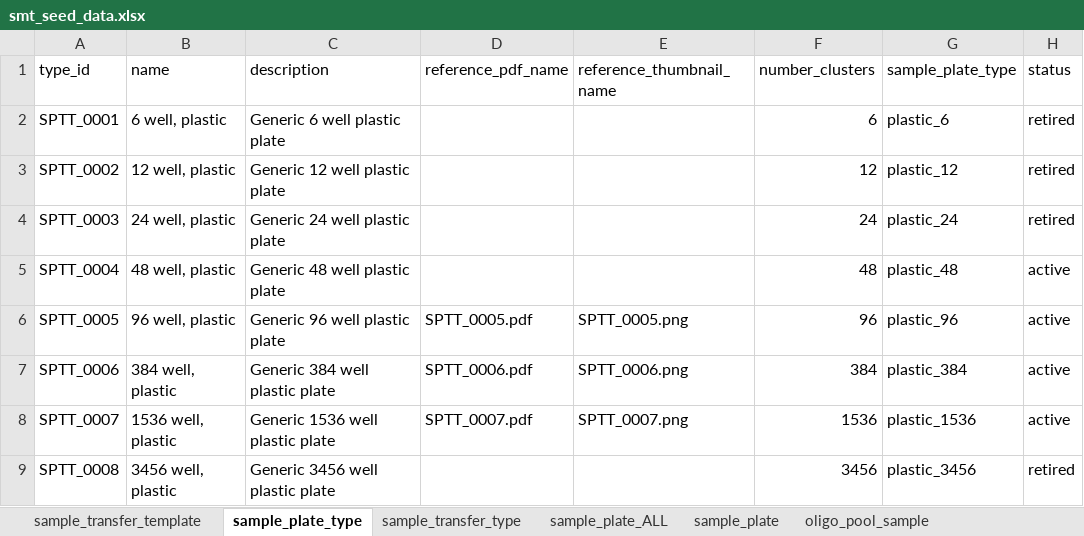
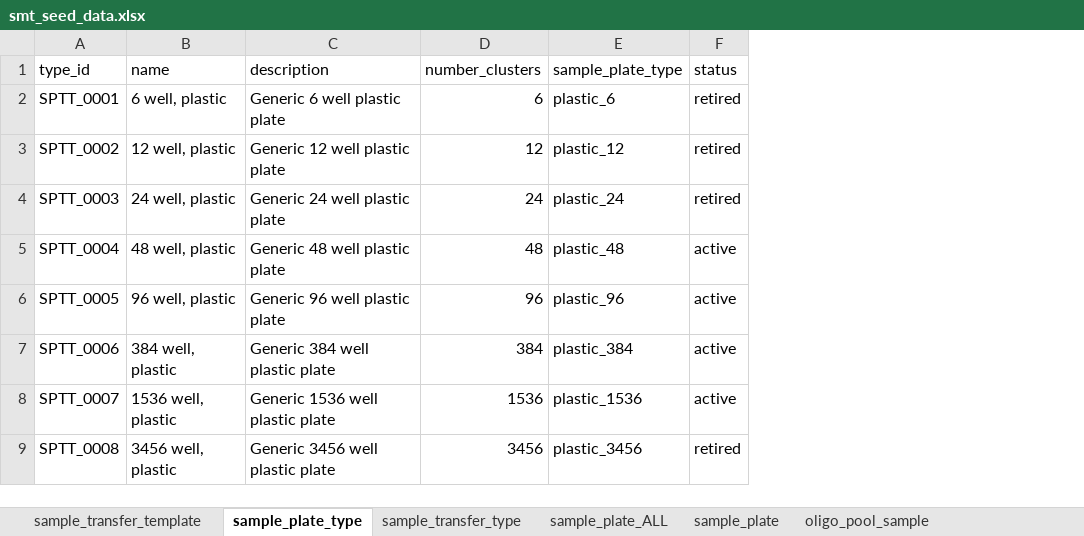
Before and after one commit to twist-jenkins/Sample_Tracker, an Excel workbook: app/seed_data/smt_seed_data.xlsx, sheet sample_plate_type, drawn as a sheet; only a part is shown; values as stored, in another font and other column widths than the file's, no borders; the diff names each change by its address in the sheet, - before the commit and + after, or states it on an @@ line.

```diff
--- a/app/seed_data/smt_seed_data.xlsx (sheet sample_plate_type)
+++ b/app/seed_data/smt_seed_data.xlsx (sheet sample_plate_type)
-column D (reference_pdf_name), rows 6-8: SPTT_0005.pdf | SPTT_0006.pdf | SPTT_0007.pdf
-column E (reference_thumbnail_name), rows 6-8: SPTT_0005.png | SPTT_0006.png | SPTT_0007.png
```
Also changed, not shown: sheet sample_transfer_template, sheet barcode_sequence, 2 other files.
